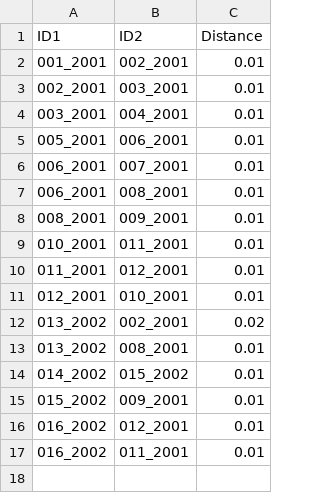
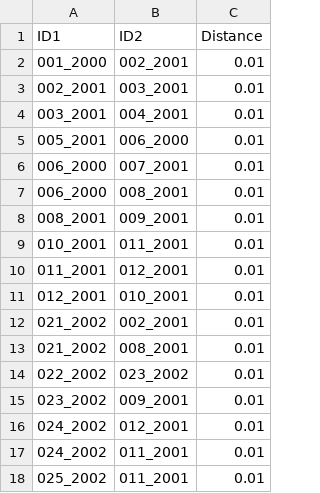
Before and after one commit to ewong347/oddsAndEnds, a CSV file: funTest.csv, drawn as a sheet.

```diff
--- a/funTest.csv
+++ b/funTest.csv
@@ -1,8 +1,8 @@
 ID1,ID2,Distance
-001_2001,002_2001,0.01
+001_2000,002_2001,0.01
 002_2001,003_2001,0.01
 003_2001,004_2001,0.01
-005_2001,006_2001,0.01
-006_2001,007_2001,0.01
-006_2001,008_2001,0.01
+005_2001,006_2000,0.01
+006_2000,007_2001,0.01
+006_2000,008_2001,0.01
 008_2001,009_2001,0.01
@@ -11,7 +11,8 @@ ID1,ID2,Distance
 012_2001,010_2001,0.01
-013_2002,002_2001,0.02
-013_2002,008_2001,0.01
-014_2002,015_2002,0.01
-015_2002,009_2001,0.01
-016_2002,012_2001,0.01
-016_2002,011_2001,0.01
+021_2002,002_2001,0.01
+021_2002,008_2001,0.01
+022_2002,023_2002,0.01
+023_2002,009_2001,0.01
+024_2002,012_2001,0.01
+024_2002,011_2001,0.01
+025_2002,011_2001,0.01
```
Also changed, not shown: 2 other files.
